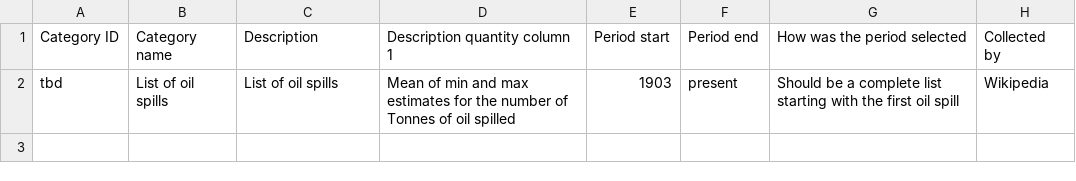
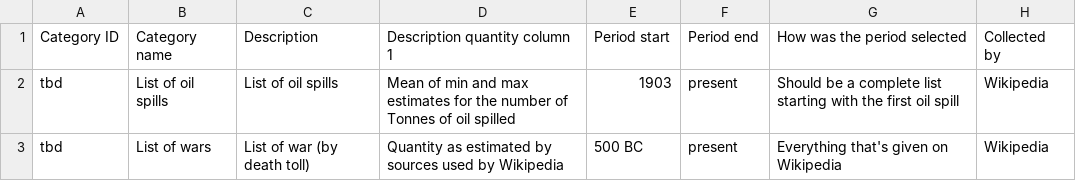
Before and after one commit to gjusticea/wiki-scrape, a CSV file: output/category-metadata-info.csv, drawn as a sheet.

Commit message:
(mostly) cleaned list of war data

```diff
--- a/output/category-metadata-info.csv
+++ b/output/category-metadata-info.csv
@@ -2 +2,2 @@ Category ID,Category name,Description,Description quantity column 1,Period start
 tbd,List of oil spills,List of oil spills,Mean of min and max estimates for the number of Tonnes of oil spilled,1903,present,Should be a complete list starting with the first oil spill,Wikipedia
+tbd,List of wars,List of war (by death toll),Quantity as estimated by sources used by Wikipedia,500 BC,present,Everything that's given on Wikipedia,Wikipedia
```
Also changed, not shown: output/list of oil spills.csv, 2 other files.
